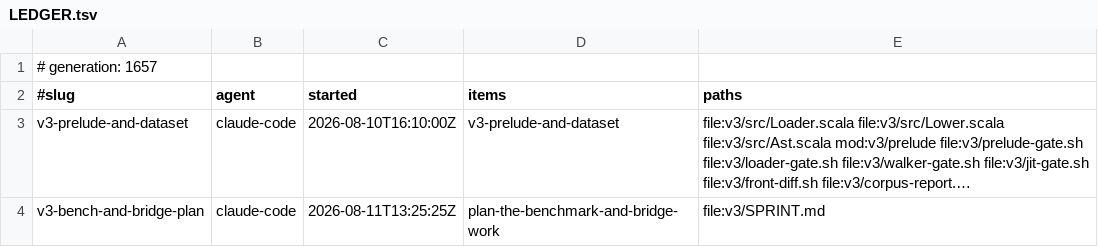
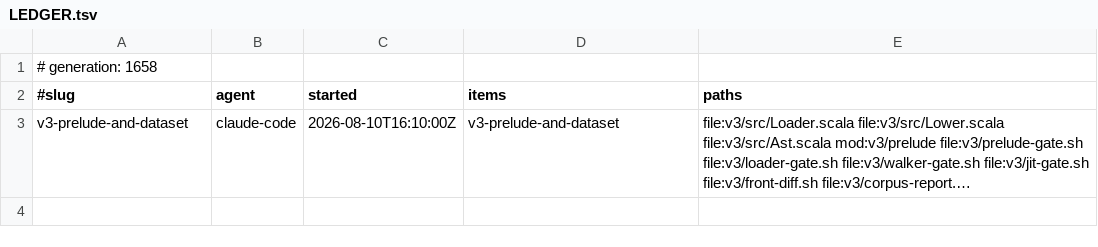
Before and after one commit to sergey-scherbina/scalascript, a TSV file: .work/active/LEDGER.tsv, drawn as a sheet; long unchanged cells end in …; the diff names each change by its address in the sheet, - before the commit and + after, or states it on an @@ line.

Commit message:
release-claim: v3-bench-and-bridge-plan [evidence: level 2] — Landed b1f38febe. §55 records the plan for Sergiy's direction, ordered so each entry is measurable when the one before it lands. THE THIRD OF HIS THREE QUESTIONS IS NOT SEPARATE: ssc3 run executes THROUGH BridgeV2, so N = 191/368 already measures v3-front-on-v2-backend; what is separate is that the harness cannot compare the versions honestly. R1 is first and is the one he named: BridgeV2 has ZERO cases for Handle, Perform and Resume -- grep -c is 0 -- so an effectful program lowers with those instructions missing and prints NOTHING on that lane, which is worse than a refusal; refuse by name first, carry what v2 can express second. B1-B3 make the numbers mean something: one timing wrapper for every column (v3 has had a clock since 2026-08-09, so the asymmetry the harness DOCUMENTS can be removed rather than disclaimed), a coverage claim that is derived rather than rotting (23 of 36 in the text, 34 measured), and a gate over bench/corpus whose regressions no gate can currently see -- proven the same day by one that went unnoticed for three. B4 and J1 are last on purpose: a table taken at load 29 is published noise, and touching the JIT before reading the table optimises a number nobody has. LEVEL 2: no code; the claims in the plan are each backed by a measurement taken today -- grep -c on BridgeV2, the harness's own comment, 34 of 36 counted, and the typeclass-fold regression.
landed (commits on feature/v3-bench-and-bridge-plan touching this claim's scope): b1f38febe  [skip ci]

```diff
--- a/.work/active/LEDGER.tsv
+++ b/.work/active/LEDGER.tsv
-A1 (#slug): # generation: 1657
+A1 (#slug): # generation: 1658
-row 4: v3-bench-and-bridge-plan | claude-code | 2026-08-11T13:25:25Z | plan-the-benchmark-and-bridge-work | file:v3/SPRINT.md
```
Also changed, not shown: 1 other file.
